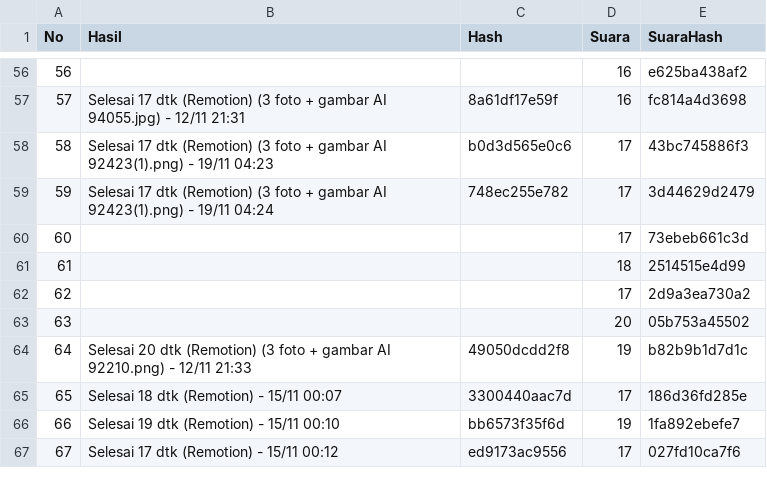
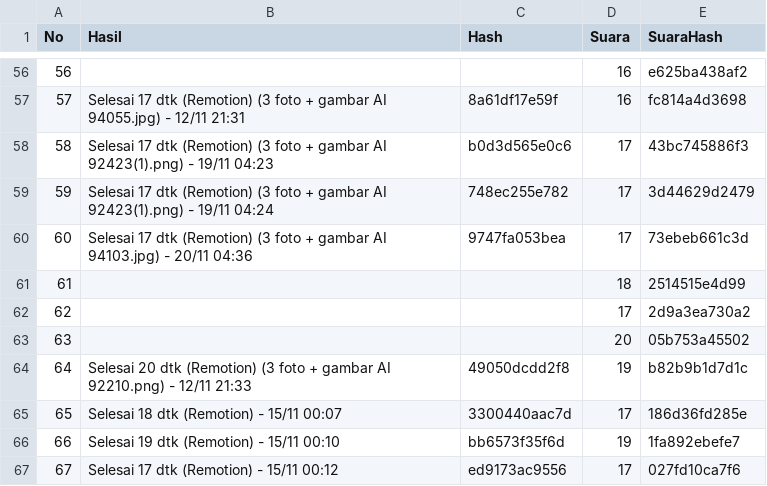
Before and after one commit to richbrillian/affiliate-konten, a CSV file: output/hasil.csv, drawn as a sheet; only a part is shown, gaps mark what is left out.

```diff
--- a/output/hasil.csv
+++ b/output/hasil.csv
@@ -59,3 +59,3 @@ No,Hasil,Hash,Suara,SuaraHash
 59,Selesai 17 dtk (Remotion) (3 foto + gambar AI 92423(1).png) - 19/11 04:24,748ec255e782,17,3d44629d2479
-60,,,17,73ebeb661c3d
+60,Selesai 17 dtk (Remotion) (3 foto + gambar AI 94103.jpg) - 20/11 04:36,9747fa053bea,17,73ebeb661c3d
 61,,,18,2514515e4d99
```
Also changed, not shown: 1 other file.
